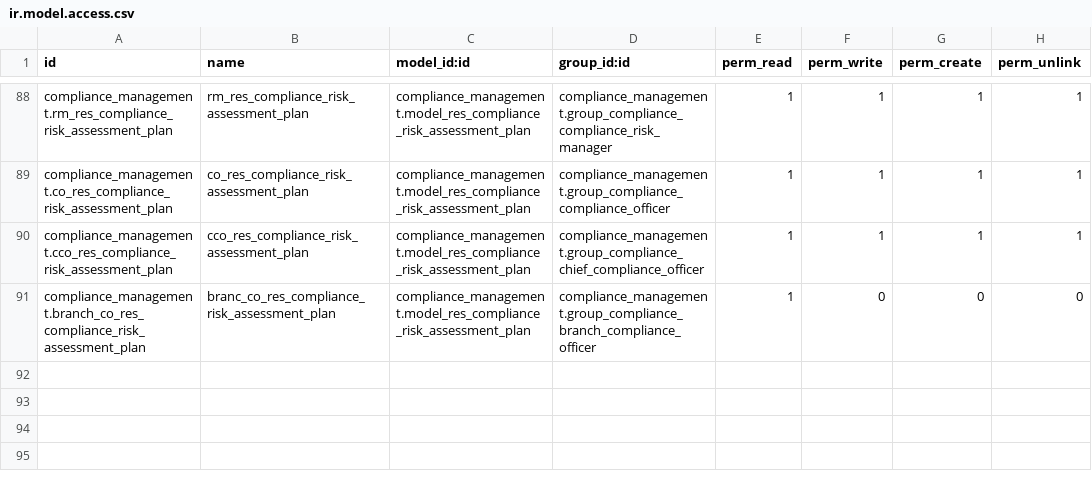
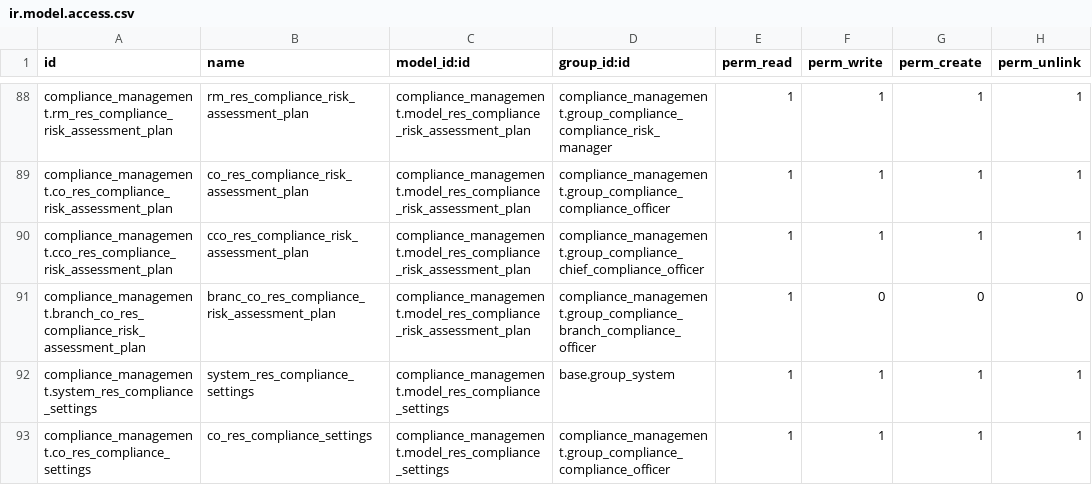
Before and after one commit to novaji-introserve/matrics-app, a CSV file: compliance_management/security/ir.model.access.csv, drawn as a sheet; only a part is shown, gaps mark what is left out; the diff names each change by its address in the sheet, - before the commit and + after, or states it on an @@ line.

Commit message:
Add compliance configuration

```diff
--- a/compliance_management/security/ir.model.access.csv
+++ b/compliance_management/security/ir.model.access.csv
+row 92: compliance_management.system_res_compliance_settings | system_res_compliance_settings | compliance_management.model_res_compliance_settings | base.group_system | 1 | 1 | 1 | 1
+row 93: compliance_management.co_res_compliance_settings | co_res_compliance_settings | compliance_management.model_res_compliance_settings | compliance_management.group_compliance_compliance_officer | 1 | 1 | 1 | 1
```
Also changed, not shown: 8 other files.
